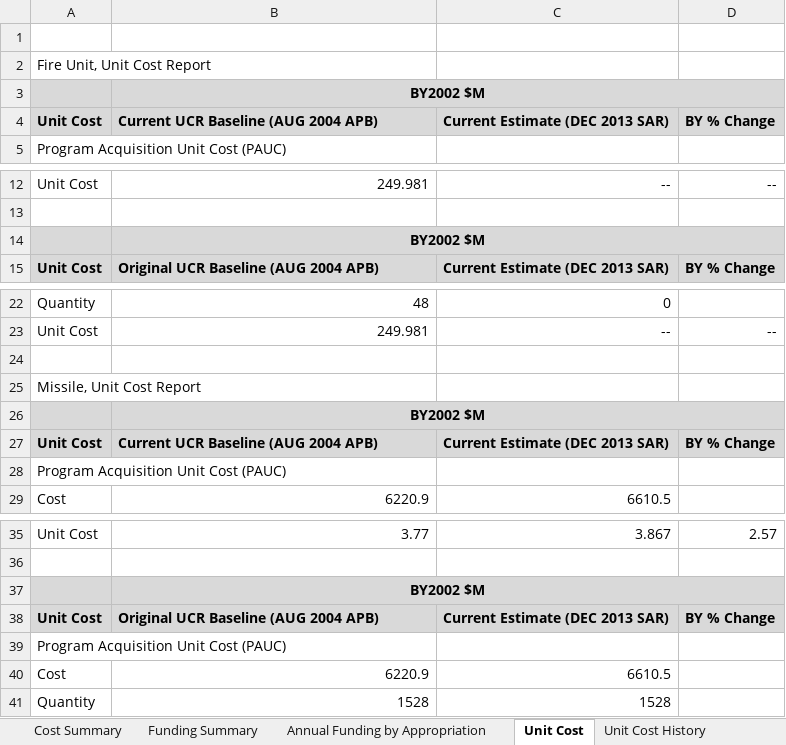
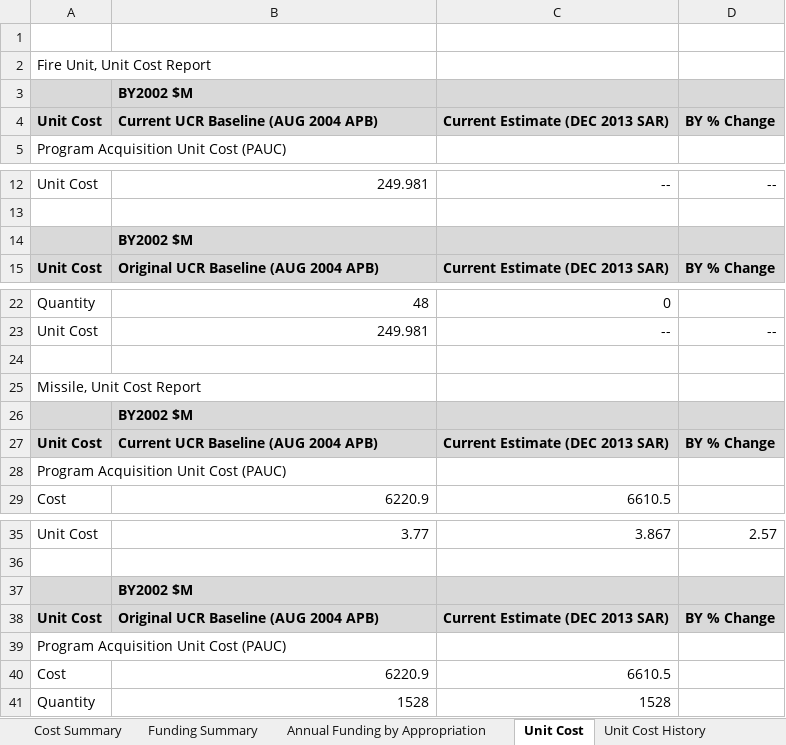
Before and after one commit to CSISdefense/R-scripts-and-data, an Excel workbook: FOIA SAR data/MEADS/2013 SAR MEADS Data Draw.xlsx, sheet Unit Cost, drawn as a sheet; only a part is shown, gaps mark what is left out; values as stored, in another font and other column widths than the file's, no borders; the diff names each change by its address in the sheet, - before the commit and + after, or states it on an @@ line.

```diff
--- a/FOIA SAR data/MEADS/2013 SAR MEADS Data Draw.xlsx (sheet Unit Cost)
+++ b/FOIA SAR data/MEADS/2013 SAR MEADS Data Draw.xlsx (sheet Unit Cost)
-B3 alignment: center
+B3 alignment: left
-B3:D3 merged
-B14 alignment: center
+B14 alignment: left
-B14:D14 merged
-B26 alignment: center
+B26 alignment: left
-B26:D26 merged
-B37 alignment: center
+B37 alignment: left
-B37:D37 merged
```
Also changed, not shown: sheet Cost Variance, FOIA SAR data/JSF/2015-12 JSF SAR DataDraw.xlsx, FOIA SAR data/JSF/JSF 1996 SAR Data Draw.xlsx, 50 other files.
